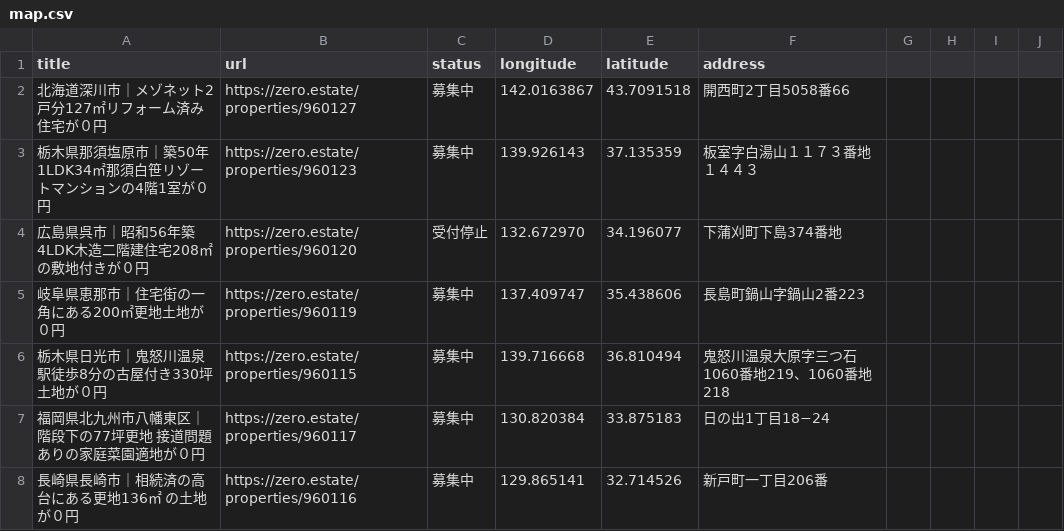
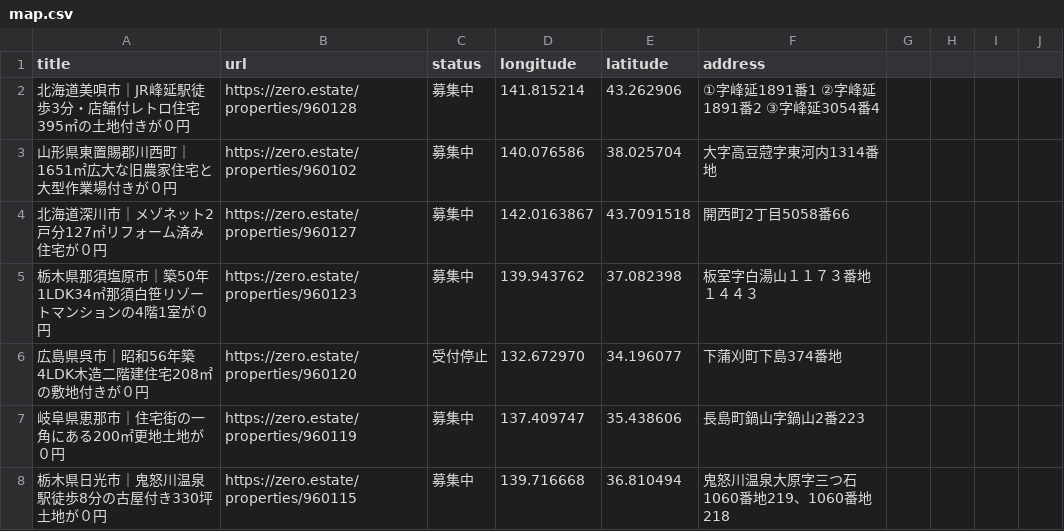
Before and after one commit to 5ym/zero-owner, a CSV file: map.csv, drawn as a sheet; only a part is shown; the shorter side is filled out with more unchanged rows.

```diff
--- a/map.csv
+++ b/map.csv
@@ -1,4 +1,6 @@
 title,url,status,longitude,latitude,address
+"北海道美唄市｜JR峰延駅徒歩3分・店舗付レトロ住宅395㎡の土地付きが０円",https://zero.estate/properties/960128,募集中,141.815214,43.262906,①字峰延1891番1　②字峰延1891番2　③字峰延3054番4
+"山形県東置賜郡川西町｜1651㎡広大な旧農家住宅と大型作業場付きが０円",https://zero.estate/properties/960102,募集中,140.076586,38.025704,大字高豆蒄字東河内1314番地
 "北海道深川市｜メゾネット2戸分127㎡リフォーム済み住宅が０円",https://zero.estate/properties/960127,募集中,142.0163867,43.7091518,開西町2丁目5058番66
-"栃木県那須塩原市｜築50年1LDK34㎡那須白笹リゾートマンションの4階1室が０円",https://zero.estate/properties/960123,募集中,139.926143,37.135359,板室字白湯山１１７３番地１４４３
+"栃木県那須塩原市｜築50年1LDK34㎡那須白笹リゾートマンションの4階1室が０円",https://zero.estate/properties/960123,募集中,139.943762,37.082398,板室字白湯山１１７３番地１４４３
 "広島県呉市｜昭和56年築4LDK木造二階建住宅208㎡の敷地付きが０円",https://zero.estate/properties/960120,受付停止,132.672970,34.196077,下蒲刈町下島374番地
```
